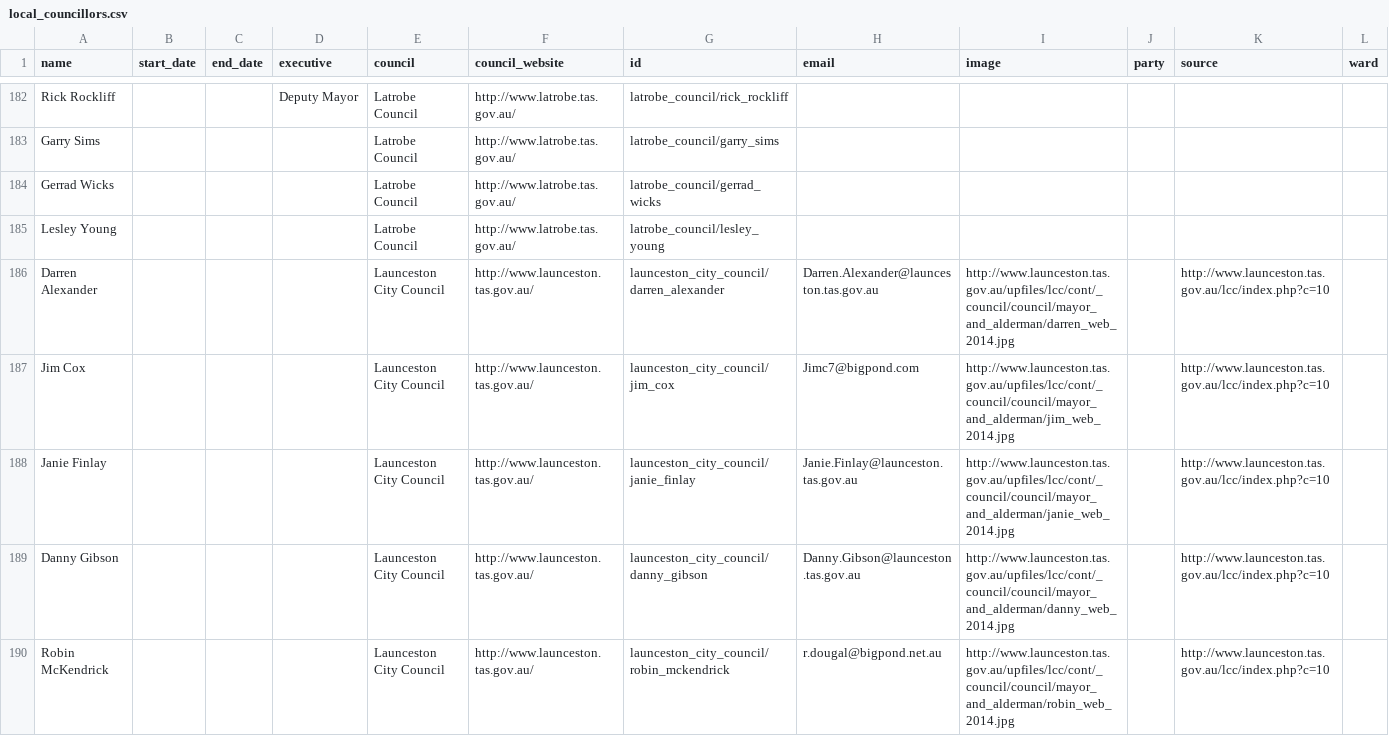
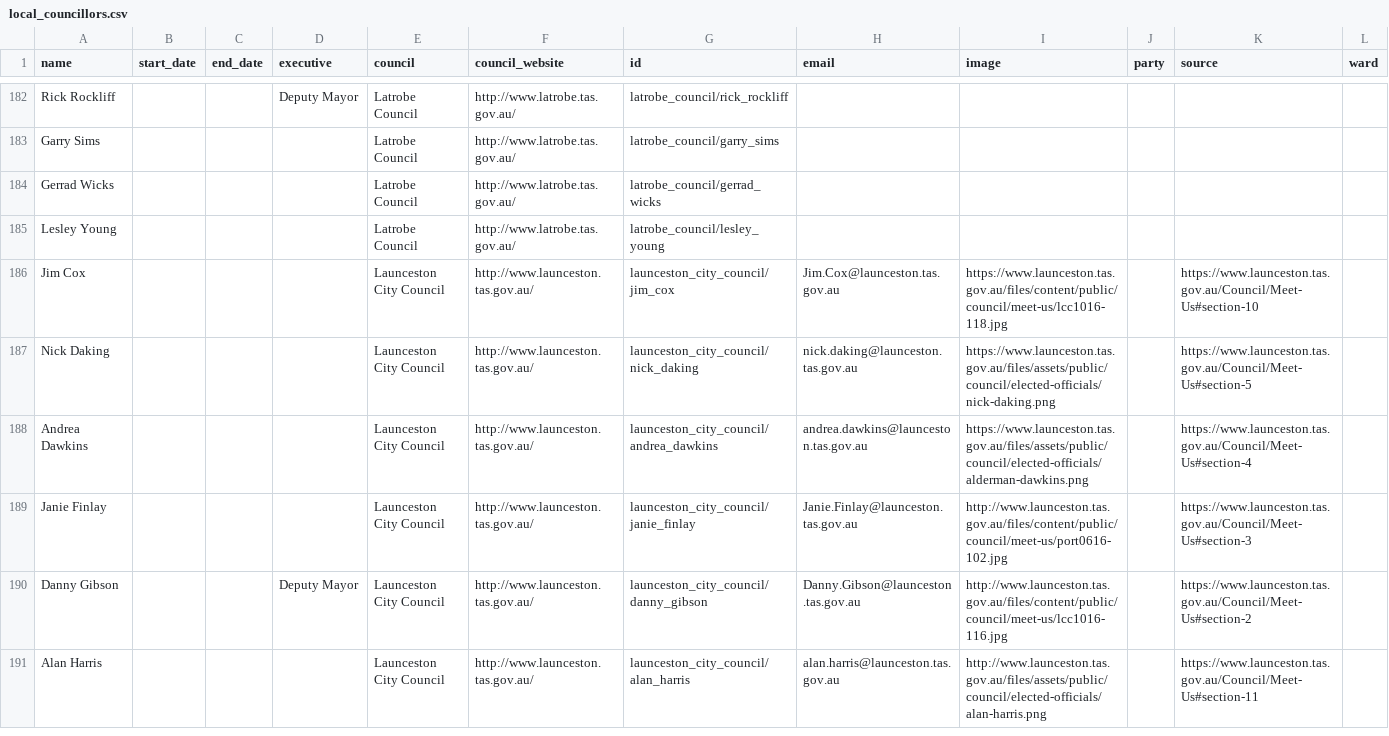
Before and after one commit to openaustralia/australian_local_councillors_popolo, a CSV file: data/TAS/local_councillors.csv, drawn as a sheet; only a part is shown, gaps mark what is left out; the diff covers the shown part only.

Commit message:
Update local_councillors.csv
Launceston City Council 2019 Councillors

```diff
--- a/data/TAS/local_councillors.csv
+++ b/data/TAS/local_councillors.csv
@@ -185,6 +185,7 @@ Gerrad Wicks,,,,Latrobe Council,http://www.latrobe.tas.gov.au/,latrobe_council/g
 Lesley Young,,,,Latrobe Council,http://www.latrobe.tas.gov.au/,latrobe_council/lesley_young,,,,,
-Darren Alexander,,,,Launceston City Council,http://www.launceston.tas.gov.au/,launceston_city_council/darren_alexander,Darren.Alexander@launceston.tas.gov.au,http://www.launceston.tas.gov.au/upfiles/lcc/cont/_council/council/mayor_and_alderman/darren_web_2014.jpg,,http://www.launceston.tas.gov.au/lcc/index.php?c=10,
-Jim Cox,,,,Launceston City Council,http://www.launceston.tas.gov.au/,launceston_city_council/jim_cox,Jimc7@bigpond.com,http://www.launceston.tas.gov.au/upfiles/lcc/cont/_council/council/mayor_and_alderman/jim_web_2014.jpg,,http://www.launceston.tas.gov.au/lcc/index.php?c=10,
-Janie Finlay,,,,Launceston City Council,http://www.launceston.tas.gov.au/,launceston_city_council/janie_finlay,Janie.Finlay@launceston.tas.gov.au,http://www.launceston.tas.gov.au/upfiles/lcc/cont/_council/council/mayor_and_alderman/janie_web_2014.jpg,,http://www.launceston.tas.gov.au/lcc/index.php?c=10,
-Danny Gibson,,,,Launceston City Council,http://www.launceston.tas.gov.au/,launceston_city_council/danny_gibson,Danny.Gibson@launceston.tas.gov.au,http://www.launceston.tas.gov.au/upfiles/lcc/cont/_council/council/mayor_and_alderman/danny_web_2014.jpg,,http://www.launceston.tas.gov.au/lcc/index.php?c=10,
-Robin McKendrick,,,,Launceston City Council,http://www.launceston.tas.gov.au/,launceston_city_council/robin_mckendrick,r.dougal@bigpond.net.au,http://www.launceston.tas.gov.au/upfiles/lcc/cont/_council/council/mayor_and_alderman/robin_web_2014.jpg,,http://www.launceston.tas.gov.au/lcc/index.php?c=10,
+Jim Cox,,,,Launceston City Council,http://www.launceston.tas.gov.au/,launceston_city_council/jim_cox,Jim.Cox@launceston.tas.gov.au,https://www.launceston.tas.gov.au/files/content/public/council/meet-us/lcc1016-118.jpg,,https://www.launceston.tas.gov.au/Council/Meet-Us#section-10,
+Nick Daking,,,,Launceston City Council,http://www.launceston.tas.gov.au/,launceston_city_council/nick_daking,nick.daking@launceston.tas.gov.au,https://www.launceston.tas.gov.au/files/assets/public/council/elected-officials/nick-daking.png,,https://www.launceston.tas.gov.au/Council/Meet-Us#section-5,
+Andrea Dawkins,,,,Launceston City Council,http://www.launceston.tas.gov.au/,launceston_city_council/andrea_dawkins,andrea.dawkins@launceston.tas.gov.au,https://www.launceston.tas.gov.au/files/assets/public/council/elected-officials/alderman-dawkins.png,,https://www.launceston.tas.gov.au/Council/Meet-Us#section-4,
+Janie Finlay,,,,Launceston City Council,http://www.launceston.tas.gov.au/,launceston_city_council/janie_finlay,Janie.Finlay@launceston.tas.gov.au,http://www.launceston.tas.gov.au/files/content/public/council/meet-us/port0616-102.jpg,,https://www.launceston.tas.gov.au/Council/Meet-Us#section-3,
+Danny Gibson,,,Deputy Mayor,Launceston City Council,http://www.launceston.tas.gov.au/,launceston_city_council/danny_gibson,Danny.Gibson@launceston.tas.gov.au,http://www.launceston.tas.gov.au/files/content/public/council/meet-us/lcc1016-116.jpg,,https://www.launceston.tas.gov.au/Council/Meet-Us#section-2,
+Alan Harris,,,,Launceston City Council,http://www.launceston.tas.gov.au/,launceston_city_council/alan_harris,alan.harris@launceston.tas.gov.au,http://www.launceston.tas.gov.au/files/assets/public/council/elected-officials/alan-harris.png,,https://www.launceston.tas.gov.au/Council/Meet-Us#section-11,
```
Also changed, not shown: 1 added row, 2 removed rows and 16 edited cells elsewhere in this file.
